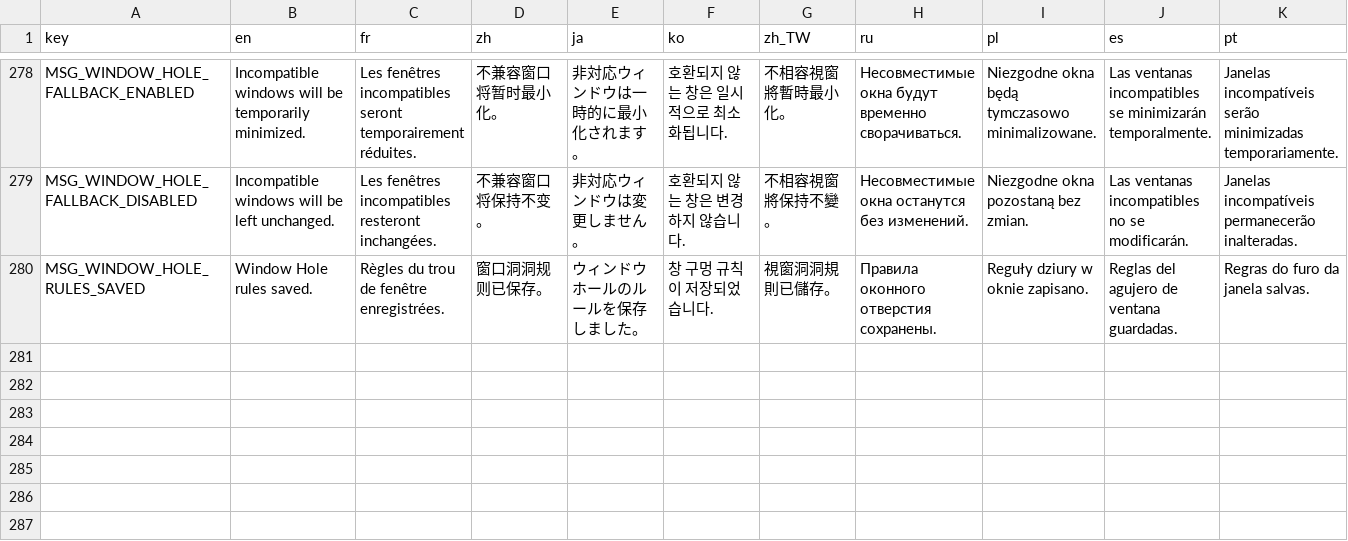
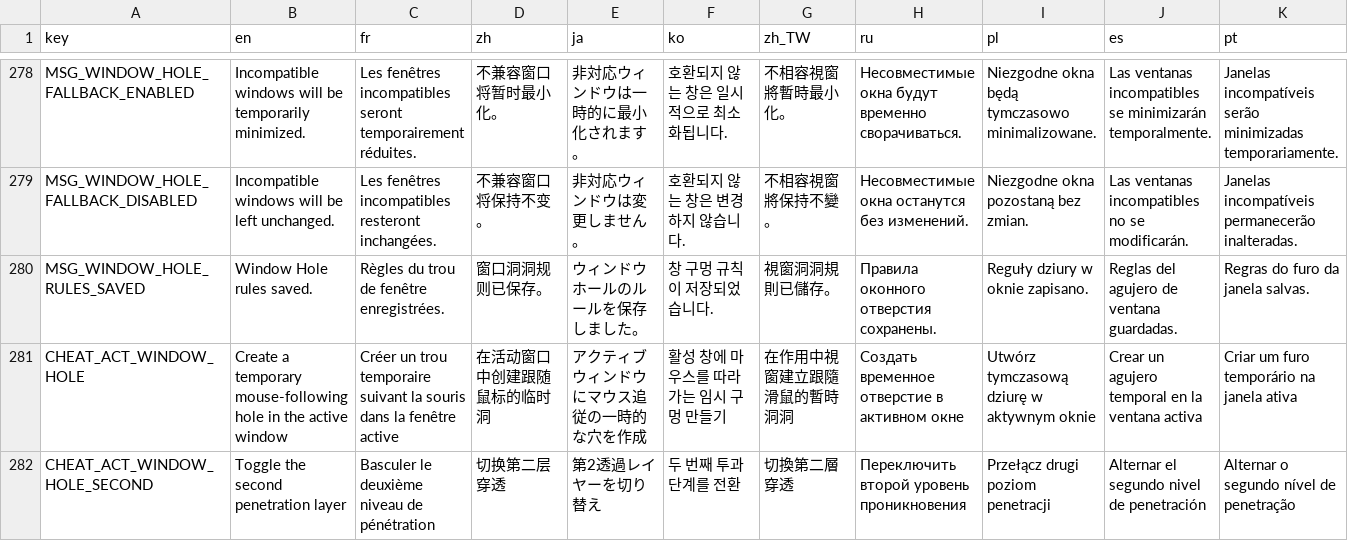
Before and after one commit to CYoJkoY/CapsLock-, a CSV file: lang.csv, drawn as a sheet; only a part is shown, gaps mark what is left out; rows hold the shown columns only; the diff names each change by its address in the sheet, - before the commit and + after, or states it on an @@ line.

Commit message:
feat(window-hole): add shortcut reference translations

```diff
--- a/lang.csv
+++ b/lang.csv
+row 281: CHEAT_ACT_WINDOW_HOLE | Create a temporary mouse-following hole in the active window | Créer un trou temporaire suivant la souris dans la fenêtre active | 在活动窗口中创建跟随鼠标的临时洞 | アクティブウィンドウにマウス追従の一時的な穴を作成 | 활성 창에 마우스를 따라가는 임시 구멍 만들기 | 在作用中視窗建立跟隨滑鼠的暫時洞洞 | Создать временное отверстие в активном окне | Utwórz tymczasową dziurę w aktywnym oknie | Crear un agujero temporal en la ventana activa | Criar um furo temporário na janela ativa
+row 282: CHEAT_ACT_WINDOW_HOLE_SECOND | Toggle the second penetration layer | Basculer le deuxième niveau de pénétration | 切换第二层穿透 | 第2透過レイヤーを切り替え | 두 번째 투과 단계를 전환 | 切換第二層穿透 | Переключить второй уровень проникновения | Przełącz drugi poziom penetracji | Alternar el segundo nivel de penetración | Alternar o segundo nível de penetração
```
